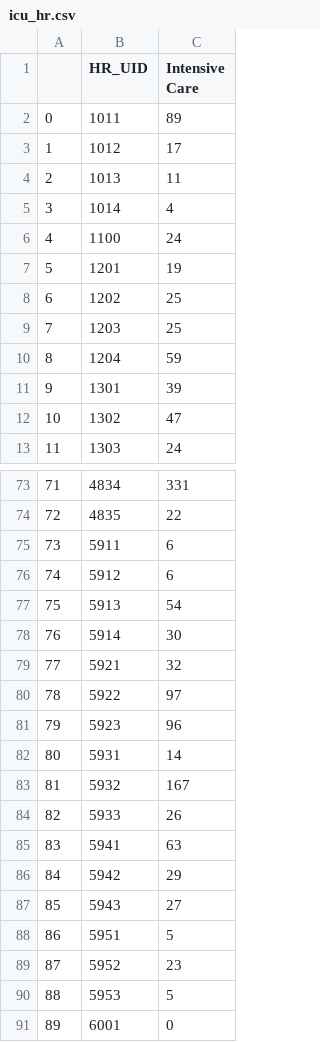
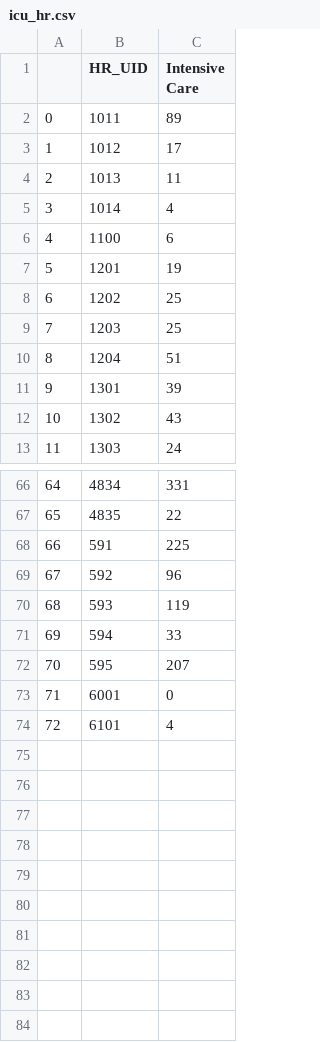
Before and after one commit to farbodab/CovidResources, a CSV file: icu_hr.csv, drawn as a sheet; only a part is shown, gaps mark what is left out; the shorter side is filled out with more unchanged rows; removed rows and columns are numbered as before the commit, all else as after; the diff covers the shown part only; the diff names each change by its address in the sheet, - before the commit and + after, or states it on an @@ line.

```diff
--- a/icu_hr.csv
+++ b/icu_hr.csv
-C6 (Intensive Care): 24
+C6 (Intensive Care): 6
-C10 (Intensive Care): 59
+C10 (Intensive Care): 51
-C12 (Intensive Care): 47
+C12 (Intensive Care): 43
@@ column A renumbered from row 38 down @@
-row 75: 73 | 5911 | 6
-row 76: 74 | 5912 | 6
-row 77: 75 | 5913 | 54
-row 78: 76 | 5914 | 30
-row 79: 77 | 5921 | 32
-row 80: 78 | 5922 | 97
-row 81: 79 | 5923 | 96
-row 82: 80 | 5931 | 14
-row 83: 81 | 5932 | 167
-row 84: 82 | 5933 | 26
-row 85: 83 | 5941 | 63
-row 86: 84 | 5942 | 29
-row 87: 85 | 5943 | 27
-row 88: 86 | 5951 | 5
-row 89: 87 | 5952 | 23
-row 90: 88 | 5953 | 5
+row 68: 66 | 591 | 225
+row 69: 67 | 592 | 96
+row 70: 68 | 593 | 119
+row 71: 69 | 594 | 33
+row 72: 70 | 595 | 207
```
Also changed, not shown: 5 added rows, 12 removed rows and 4 edited cells elsewhere in this file, 1 other file.
